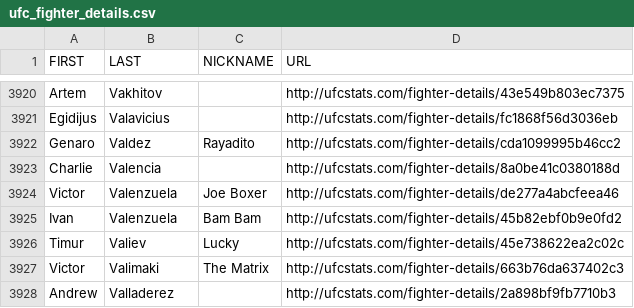
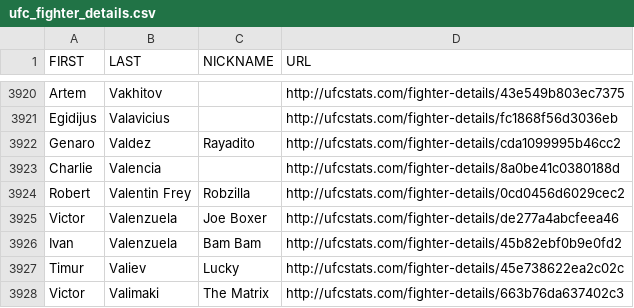
Before and after one commit to Greco1899/scrape_ufc_stats, a CSV file: ufc_fighter_details.csv, drawn as a sheet; only a part is shown, gaps mark what is left out; the shorter side is filled out with more unchanged rows; the diff names each change by its address in the sheet, - before the commit and + after, or states it on an @@ line.

```diff
--- a/ufc_fighter_details.csv
+++ b/ufc_fighter_details.csv
+row 3924: Robert | Valentin Frey | Robzilla | http://ufcstats.com/fighter-details/0cd0456d6029cec2
```
Also changed, not shown: ufc_fighter_tott.csv.
